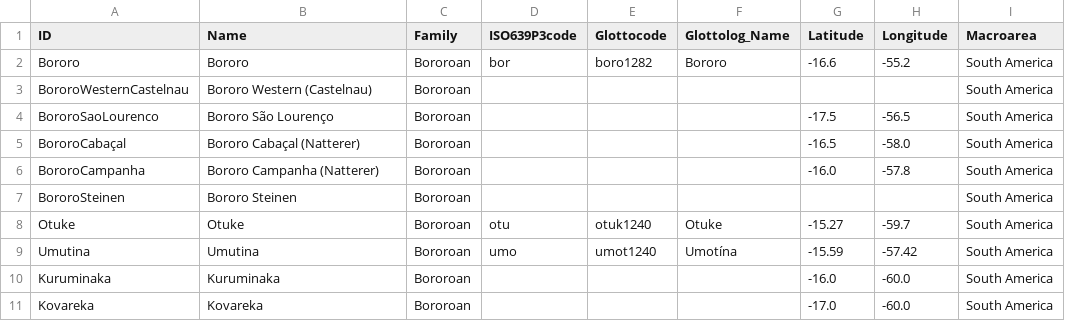
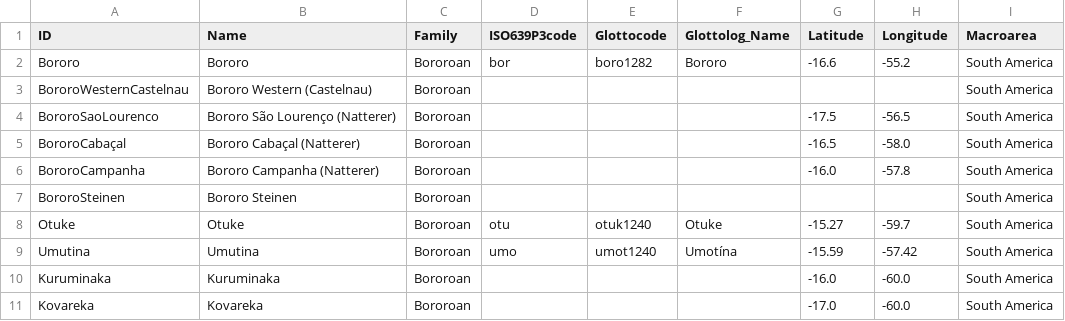
Before and after one commit to tupian-language-resources/bororo, a TSV file: etc/languages.tsv, drawn as a sheet; only a part is shown; the diff names each change by its address in the sheet, - before the commit and + after, or states it on an @@ line.

Commit message:
Update languages.tsv

```diff
--- a/etc/languages.tsv
+++ b/etc/languages.tsv
-B4 (Name): Bororo São Lourenço
+B4 (Name): Bororo São Lourenço (Natterer)
```
